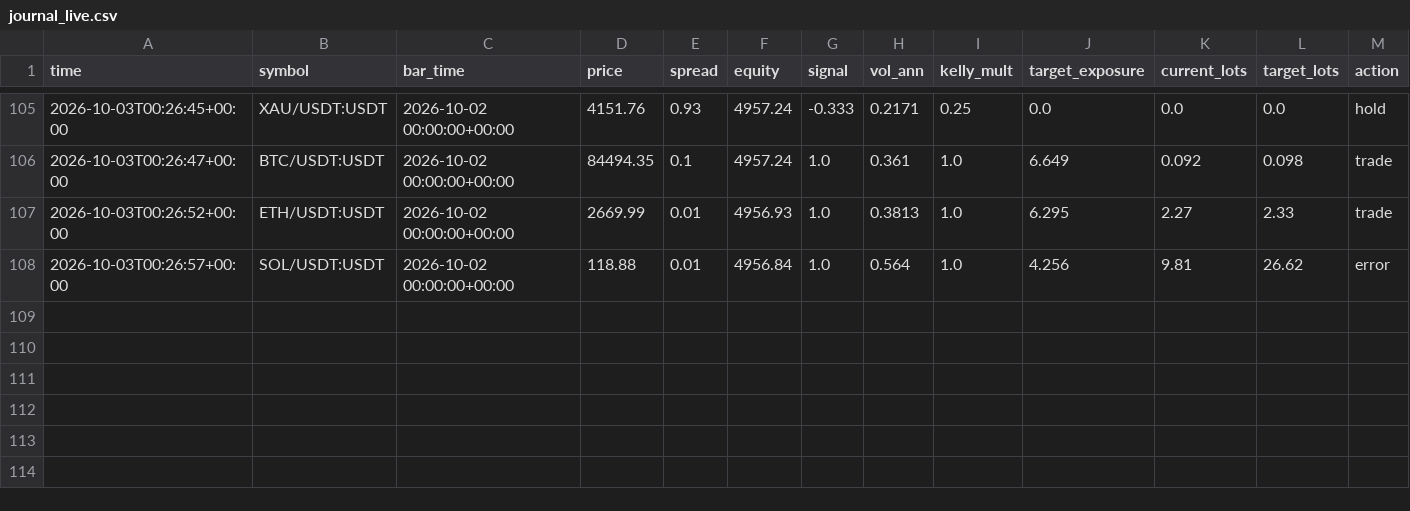
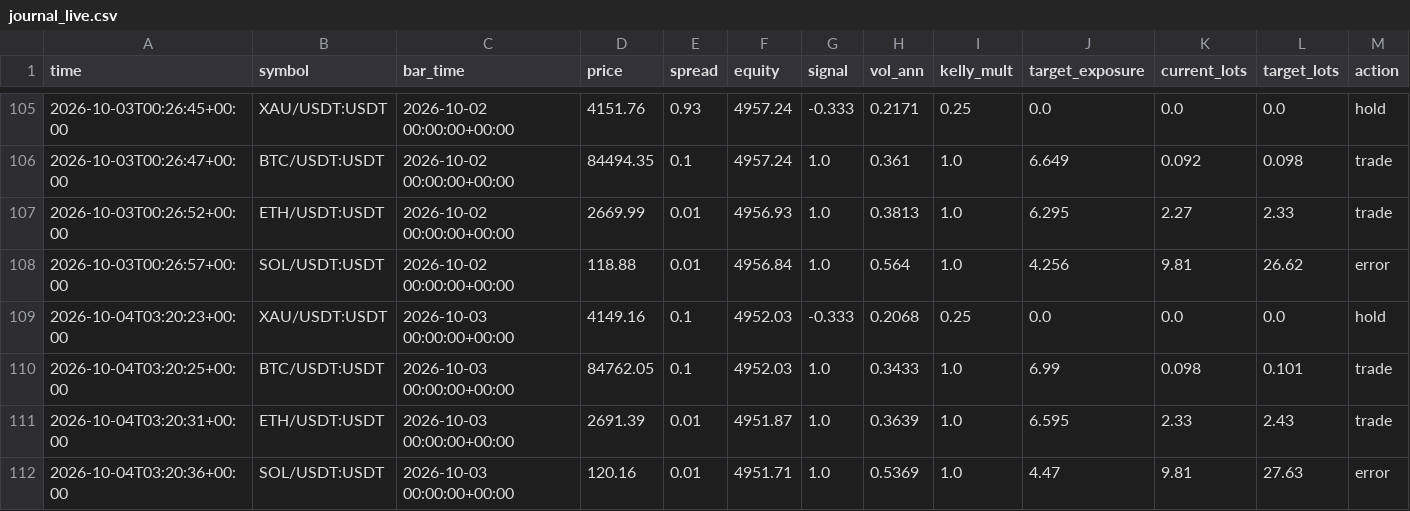
Before and after one commit to developmentguru86-pixel/MyGoldCemoBot, a CSV file: logs/journal_live.csv, drawn as a sheet; only a part is shown, gaps mark what is left out; rows hold the shown columns only; the diff names each change by its address in the sheet, - before the commit and + after, or states it on an @@ line.

```diff
--- a/logs/journal_live.csv
+++ b/logs/journal_live.csv
+row 109: 2026-10-04T03:20:23+00:00 | XAU/USDT:USDT | 2026-10-03 00:00:00+00:00 | 4149.16 | 0.1 | 4952.03 | -0.333 | 0.2068 | 0.25 | 0.0 | 0.0 | 0.0 | hold
+row 110: 2026-10-04T03:20:25+00:00 | BTC/USDT:USDT | 2026-10-03 00:00:00+00:00 | 84762.05 | 0.1 | 4952.03 | 1.0 | 0.3433 | 1.0 | 6.99 | 0.098 | 0.101 | trade
+row 111: 2026-10-04T03:20:31+00:00 | ETH/USDT:USDT | 2026-10-03 00:00:00+00:00 | 2691.39 | 0.01 | 4951.87 | 1.0 | 0.3639 | 1.0 | 6.595 | 2.33 | 2.43 | trade
+row 112: 2026-10-04T03:20:36+00:00 | SOL/USDT:USDT | 2026-10-03 00:00:00+00:00 | 120.16 | 0.01 | 4951.71 | 1.0 | 0.5369 | 1.0 | 4.47 | 9.81 | 27.63 | error
```
Also changed, not shown: 2 other files.
